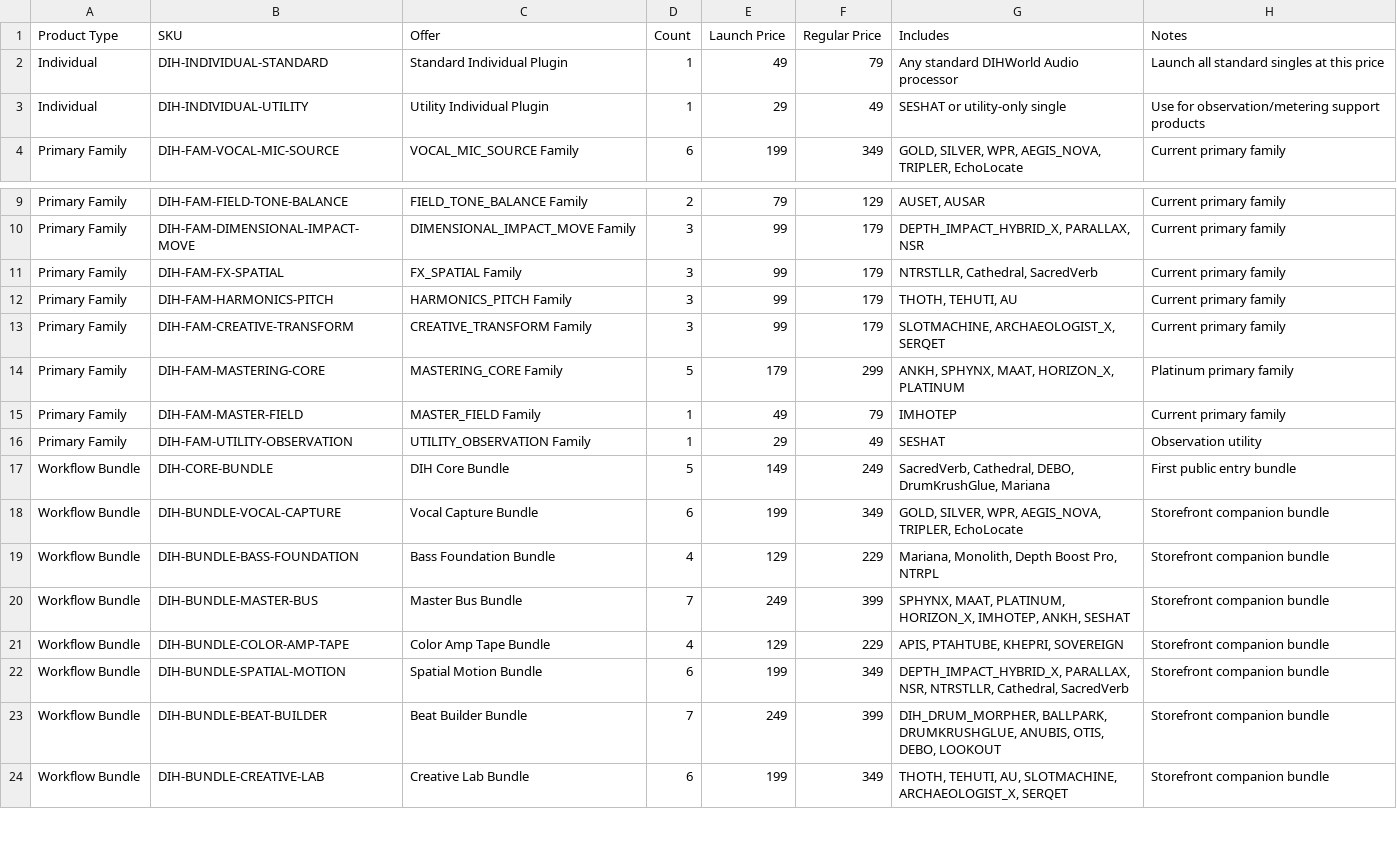
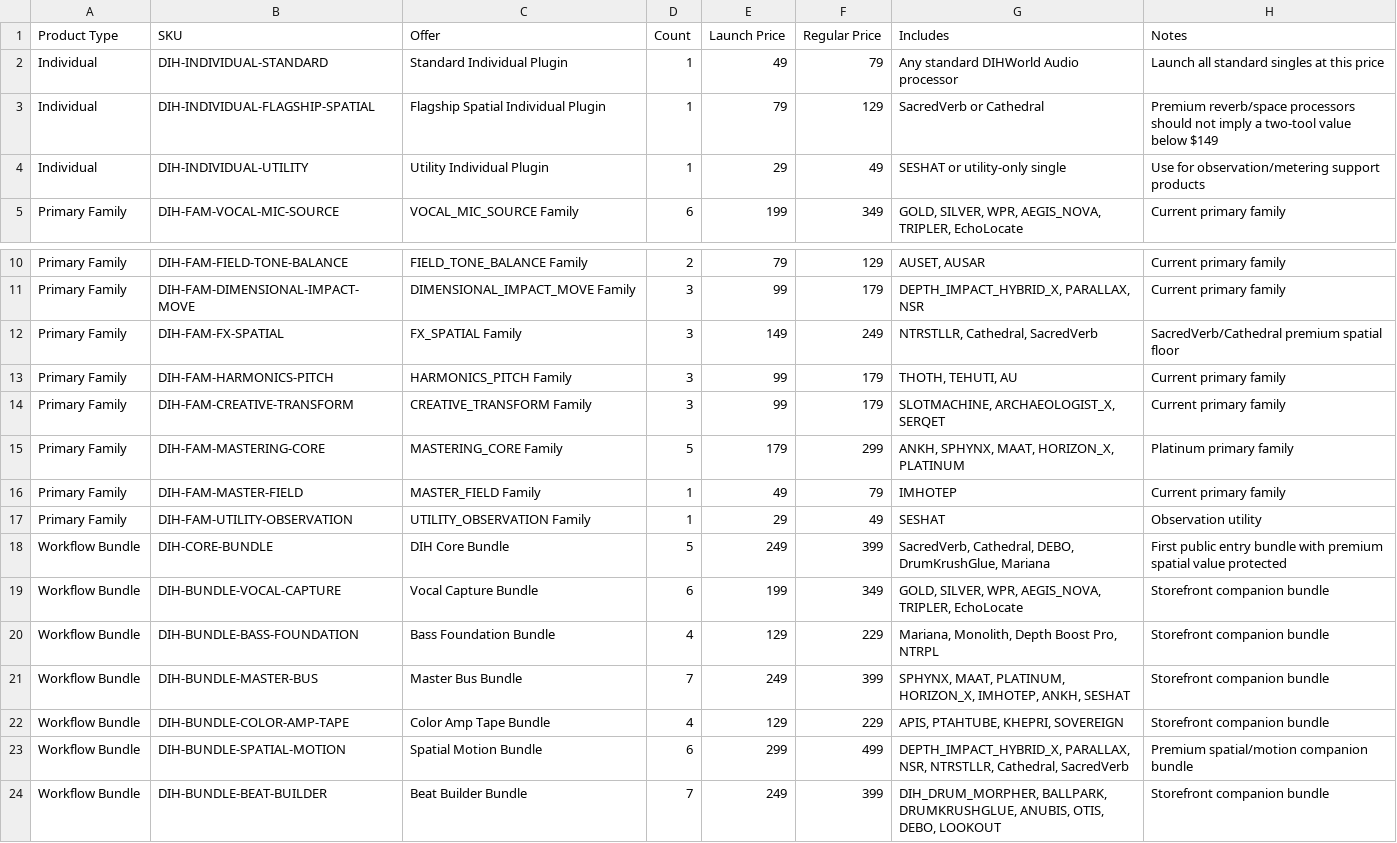
Before and after one commit to dihcoo/DIHWORLD-AUDIO-STORE, a CSV file: data/dihworld-price-list-20260703.csv, drawn as a sheet; only a part is shown, gaps mark what is left out; the shorter side is filled out with more unchanged rows.

Commit message:
Correct premium spatial pricing

```diff
--- a/data/dihworld-price-list-20260703.csv
+++ b/data/dihworld-price-list-20260703.csv
@@ -2,2 +2,3 @@ Product Type,SKU,Offer,Count,Launch Price,Regular Price,Includes,Notes
 Individual,DIH-INDIVIDUAL-STANDARD,Standard Individual Plugin,1,49,79,Any standard DIHWorld Audio processor,Launch all standard singles at this price
+Individual,DIH-INDIVIDUAL-FLAGSHIP-SPATIAL,Flagship Spatial Individual Plugin,1,79,129,SacredVerb or Cathedral,Premium reverb/space processors should not imply a two-tool value below $149
 Individual,DIH-INDIVIDUAL-UTILITY,Utility Individual Plugin,1,29,49,SESHAT or utility-only single,Use for observation/metering support products
@@ -10,3 +11,3 @@ Primary Family,DIH-FAM-FIELD-TONE-BALANCE,FIELD_TONE_BALANCE Family,2,79,129,"AU
 Primary Family,DIH-FAM-DIMENSIONAL-IMPACT-MOVE,DIMENSIONAL_IMPACT_MOVE Family,3,99,179,"DEPTH_IMPACT_HYBRID_X, PARALLAX, NSR",Current primary family
-Primary Family,DIH-FAM-FX-SPATIAL,FX_SPATIAL Family,3,99,179,"NTRSTLLR, Cathedral, SacredVerb",Current primary family
+Primary Family,DIH-FAM-FX-SPATIAL,FX_SPATIAL Family,3,149,249,"NTRSTLLR, Cathedral, SacredVerb",SacredVerb/Cathedral premium spatial floor
 Primary Family,DIH-FAM-HARMONICS-PITCH,HARMONICS_PITCH Family,3,99,179,"THOTH, TEHUTI, AU",Current primary family
@@ -16,3 +17,3 @@ Primary Family,DIH-FAM-MASTER-FIELD,MASTER_FIELD Family,1,49,79,IMHOTEP,Current
 Primary Family,DIH-FAM-UTILITY-OBSERVATION,UTILITY_OBSERVATION Family,1,29,49,SESHAT,Observation utility
-Workflow Bundle,DIH-CORE-BUNDLE,DIH Core Bundle,5,149,249,"SacredVerb, Cathedral, DEBO, DrumKrushGlue, Mariana",First public entry bundle
+Workflow Bundle,DIH-CORE-BUNDLE,DIH Core Bundle,5,249,399,"SacredVerb, Cathedral, DEBO, DrumKrushGlue, Mariana",First public entry bundle with premium spatial value protected
 Workflow Bundle,DIH-BUNDLE-VOCAL-CAPTURE,Vocal Capture Bundle,6,199,349,"GOLD, SILVER, WPR, AEGIS_NOVA, TRIPLER, EchoLocate",Storefront companion bundle
@@ -21,3 +22,3 @@ Workflow Bundle,DIH-BUNDLE-MASTER-BUS,Master Bus Bundle,7,249,399,"SPHYNX, MAAT,
 Workflow Bundle,DIH-BUNDLE-COLOR-AMP-TAPE,Color Amp Tape Bundle,4,129,229,"APIS, PTAHTUBE, KHEPRI, SOVEREIGN",Storefront companion bundle
-Workflow Bundle,DIH-BUNDLE-SPATIAL-MOTION,Spatial Motion Bundle,6,199,349,"DEPTH_IMPACT_HYBRID_X, PARALLAX, NSR, NTRSTLLR, Cathedral, SacredVerb",Storefront companion bundle
+Workflow Bundle,DIH-BUNDLE-SPATIAL-MOTION,Spatial Motion Bundle,6,299,499,"DEPTH_IMPACT_HYBRID_X, PARALLAX, NSR, NTRSTLLR, Cathedral, SacredVerb",Premium spatial/motion companion bundle
 Workflow Bundle,DIH-BUNDLE-BEAT-BUILDER,Beat Builder Bundle,7,249,399,"DIH_DRUM_MORPHER, BALLPARK, DRUMKRUSHGLUE, ANUBIS, OTIS, DEBO, LOOKOUT",Storefront companion bundle
```
Also changed, not shown: data/fulfillment-map-20260703.csv, data/woocommerce-core-system-draft.csv, 5 other files.
